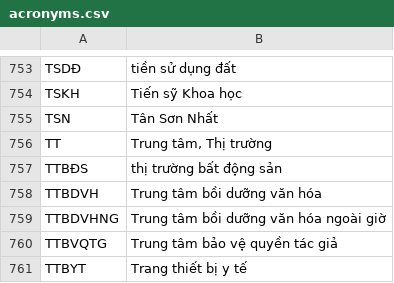
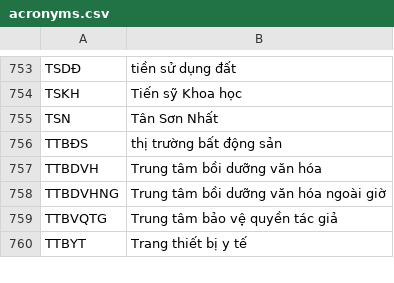
Before and after one commit to tranvien98/clear_text, a CSV file: acronyms.csv, drawn as a sheet; only a part is shown, gaps mark what is left out; the diff names each change by its address in the sheet, - before the commit and + after, or states it on an @@ line.

```diff
--- a/acronyms.csv
+++ b/acronyms.csv
-row 756: TT | Trung tâm, Thị trường
```
Also changed, not shown: 2 other files.
